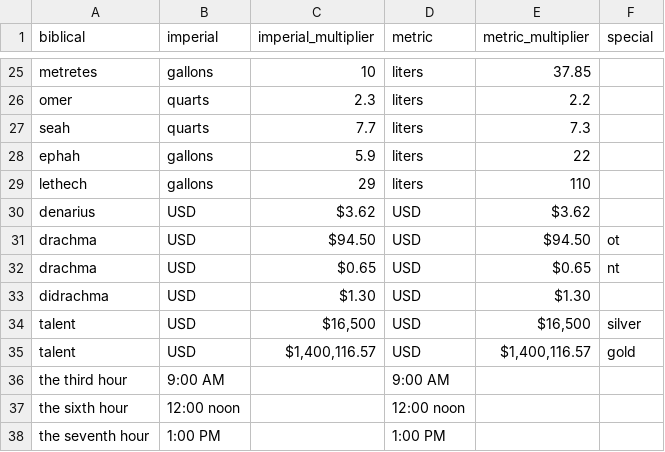
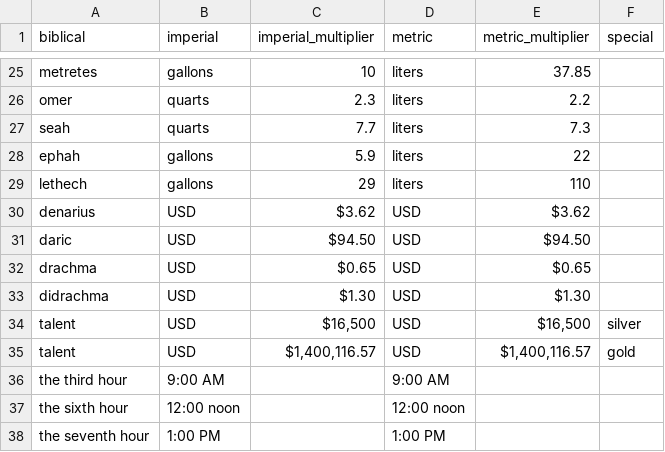
Before and after one commit to briantfriederich/discom-bible-ator, a CSV file: data/measures.csv, drawn as a sheet; only a part is shown, gaps mark what is left out.

```diff
--- a/data/measures.csv
+++ b/data/measures.csv
@@ -30,4 +30,4 @@ lethech,gallons,29,liters,110,
 denarius,USD,$3.62 ,USD,$3.62 ,
-drachma,USD,$94.50 ,USD,$94.50 ,ot
-drachma,USD,$0.65 ,USD,$0.65 ,nt
+daric,USD,$94.50 ,USD,$94.50 ,
+drachma,USD,$0.65 ,USD,$0.65 ,
 didrachma,USD,$1.30 ,USD,$1.30 ,
```
Also changed, not shown: data/measurement_roots.csv, 1 other file.
